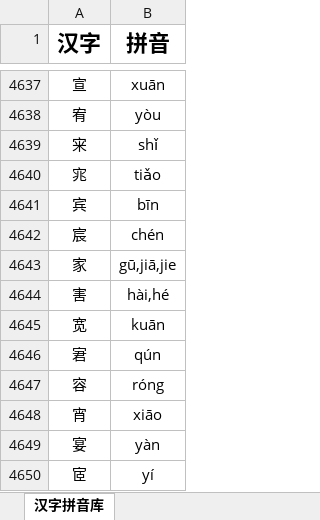
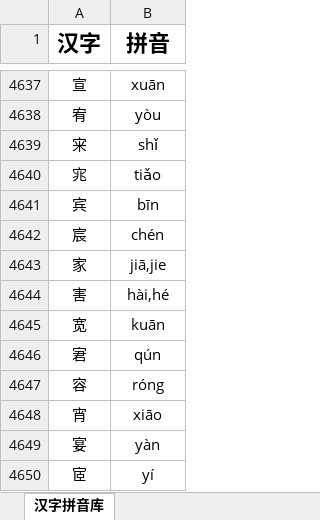
Before and after one commit to Andykjb6/Quick-Rubik-Cube-PPT-Plugin, an Excel workbook: 汉字字典/汉字拼音信息库.xlsx, sheet 汉字拼音库, drawn as a sheet; only a part is shown, gaps mark what is left out; values as stored, in another font and other column widths than the file's, no borders; the diff names each change by its address in the sheet, - before the commit and + after, or states it on an @@ line.

Commit message:
#新建“汉字拼音信息库”

```diff
--- a/汉字字典/汉字拼音信息库.xlsx (sheet 汉字拼音库)
+++ b/汉字字典/汉字拼音信息库.xlsx (sheet 汉字拼音库)
-B4643 (拼音): gū,jiā,jie
+B4643 (拼音): jiā,jie
```
Also changed, not shown: 6 other files.
